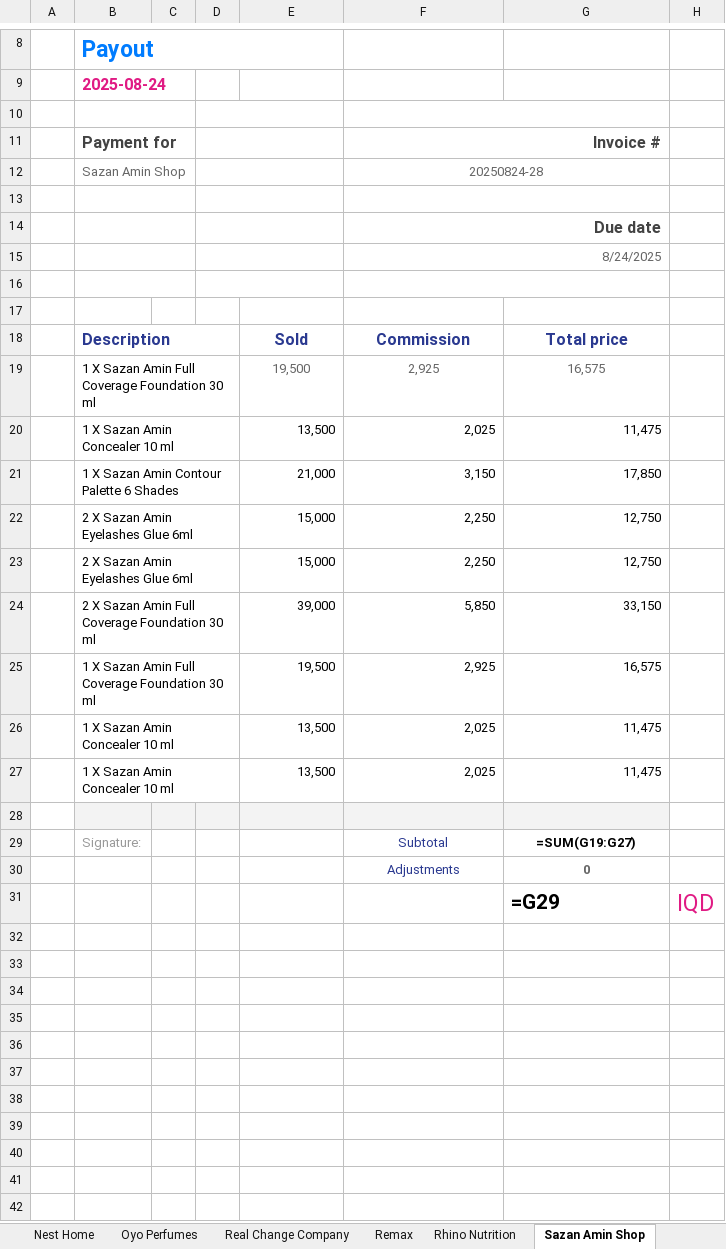
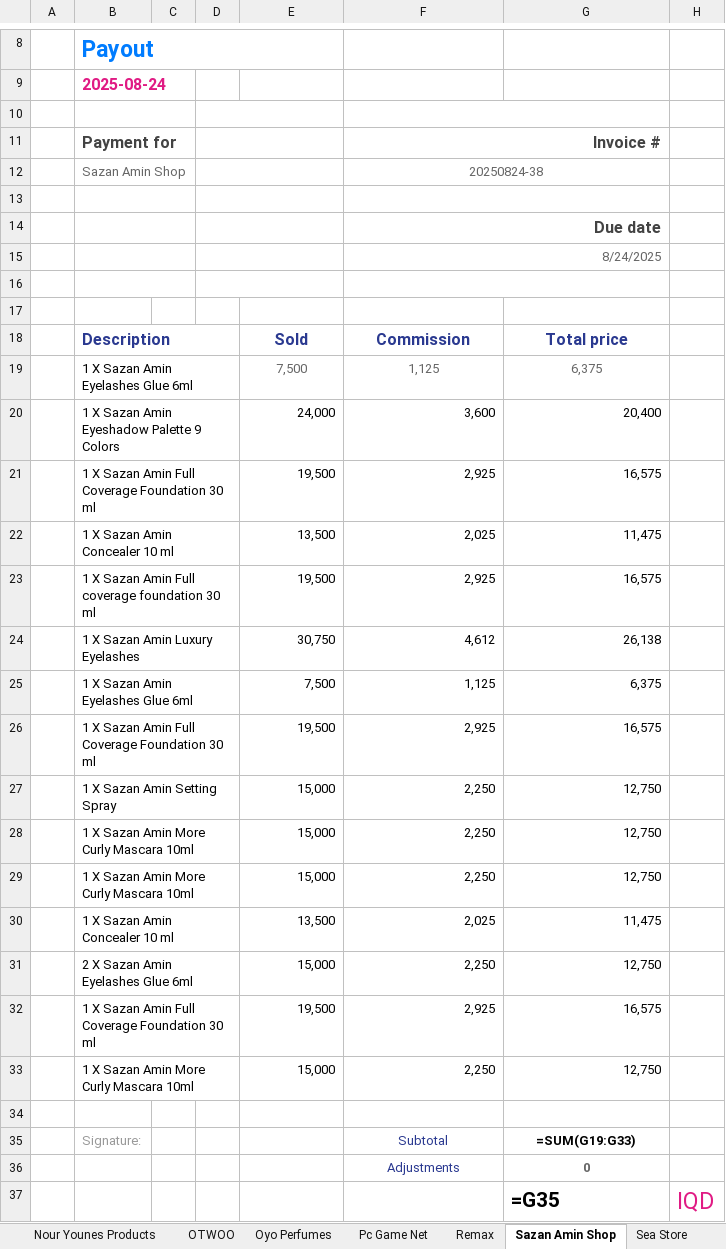
Before and after one commit to Abbaskm92/Firstpro, an Excel workbook: Data test/Invoice_Output.xlsx, sheet Sazan Amin Shop, drawn as a sheet; only a part is shown, gaps mark what is left out; values as stored, in another font and other column widths than the file's, no borders; formulas without a stored value are shown as written; removed rows and columns are numbered as before the commit, all else as after; the diff names each change by its address in the sheet, - before the commit and + after, or states it on an @@ line.

```diff
--- a/Data test/Invoice_Output.xlsx (sheet Sazan Amin Shop)
+++ b/Data test/Invoice_Output.xlsx (sheet Sazan Amin Shop)
-sheet tab: Nest Home
-sheet tab: Real Change Company
+sheet tab: Nour Younes Products
+sheet tab: OTWOO
+sheet tab: Pc Game Net
+sheet tab: Sea Store
-F12: 20250824-28
+F12: 20250824-38
+row 19:  | 1 X Sazan Amin Eyelashes Glue 6ml |  |  | 7,500 | 1,125 | 6,375
+row 20:  | 1 X Sazan Amin Eyeshadow Palette 9 Colors |  |  | 24,000 | 3,600 | 20,400
@@ E21:G21 text colour: #666666 → black, alignment: center → right @@
-row 21:  | 1 X Sazan Amin Contour Palette 6 Shades |  |  | 21,000 | 3,150 | 17,850
+row 23:  | 1 X Sazan Amin Full coverage foundation 30 ml |  |  | 19,500 | 2,925 | 16,575
+row 24:  | 1 X Sazan Amin Luxury Eyelashes |  |  | 30,750 | 4,612 | 26,138
+row 25:  | 1 X Sazan Amin Eyelashes Glue 6ml |  |  | 7,500 | 1,125 | 6,375
+row 26:  | 1 X Sazan Amin Full Coverage Foundation 30 ml |  |  | 19,500 | 2,925 | 16,575
+row 27:  | 1 X Sazan Amin Setting Spray |  |  | 15,000 | 2,250 | 12,750
+row 28:  | 1 X Sazan Amin More Curly Mascara 10ml |  |  | 15,000 | 2,250 | 12,750
+row 29:  | 1 X Sazan Amin More Curly Mascara 10ml |  |  | 15,000 | 2,250 | 12,750
@@ row 26 moved to row 30: 1 X Sazan Amin Concealer 10 ml @@
-row 23:  | 2 X Sazan Amin Eyelashes Glue 6ml |  |  | 15,000 | 2,250 | 12,750
-row 24:  | 2 X Sazan Amin Full Coverage Foundation 30 ml |  |  | 39,000 | 5,850 | 33,150
-row 27:  | 1 X Sazan Amin Concealer 10 ml |  |  | 13,500 | 2,025 | 11,475
+row 33:  | 1 X Sazan Amin More Curly Mascara 10ml |  |  | 15,000 | 2,250 | 12,750
-B34:G34 fill: #F3F3F3
+B34:G34 fill: none
-G35: =SUM(G19:G27)
+G35: =SUM(G19:G33)
-G37: =G29
+G37: =G35
```
Also changed, not shown: sheet Oyo Perfumes, sheet Home Istanbul, sheet IT Lobby, sheet M Center, sheet Baldar Bookstore, sheet Zang Phone, 18 more sheets, other sheet tabs, 1 other file.
